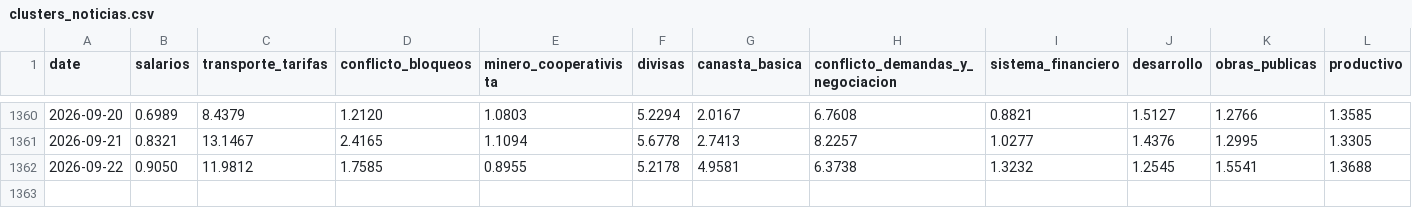
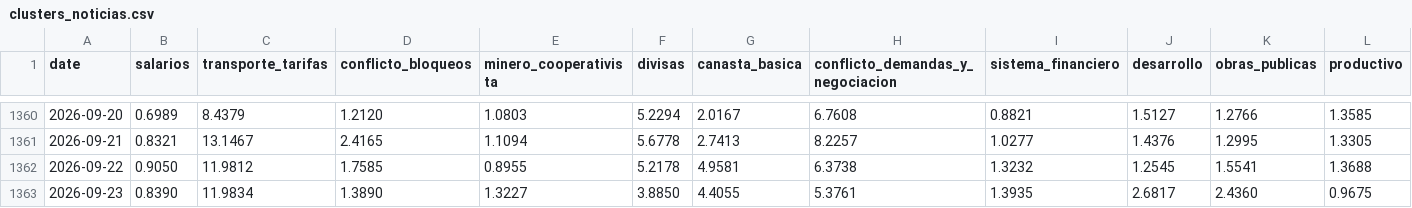
Before and after one commit to pr0nstar/bo-ts, a CSV file: data/clusters_noticias.csv, drawn as a sheet; only a part is shown, gaps mark what is left out; rows hold the shown columns only; the diff names each change by its address in the sheet, - before the commit and + after, or states it on an @@ line.

Commit message:
auto update ts

```diff
--- a/data/clusters_noticias.csv
+++ b/data/clusters_noticias.csv
+row 1363: 2026-09-23 | 0.8390 | 11.9834 | 1.3890 | 1.3227 | 3.8850 | 4.4055 | 5.3761 | 1.3935 | 2.6817 | 2.4360 | 0.9675
```
